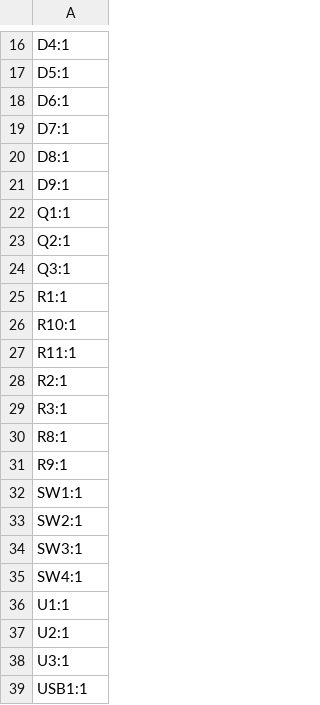
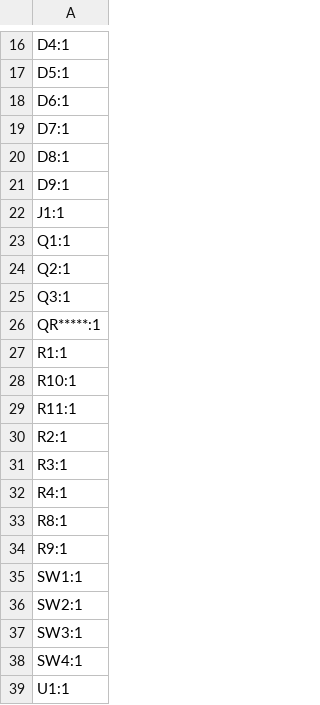
Before and after one commit to grimsteel/pixel-clock, a CSV file: production/designators.csv, drawn as a sheet; only a part is shown, gaps mark what is left out; the shorter side is filled out with more unchanged rows; the diff names each change by its address in the sheet, - before the commit and + after, or states it on an @@ line.

```diff
--- a/production/designators.csv
+++ b/production/designators.csv
+row 22: J1:1
+row 26: QR*****:1
+row 32: R4:1
```
Also changed, not shown: production/bom.csv, production/positions.csv, 8 other files.
